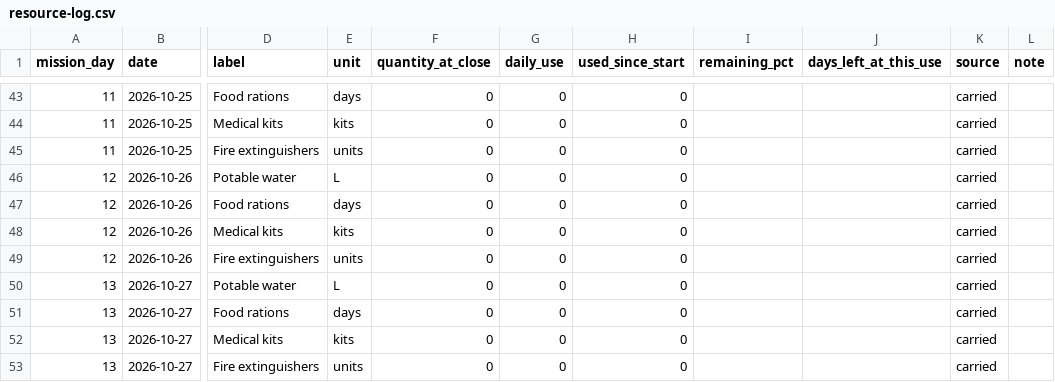
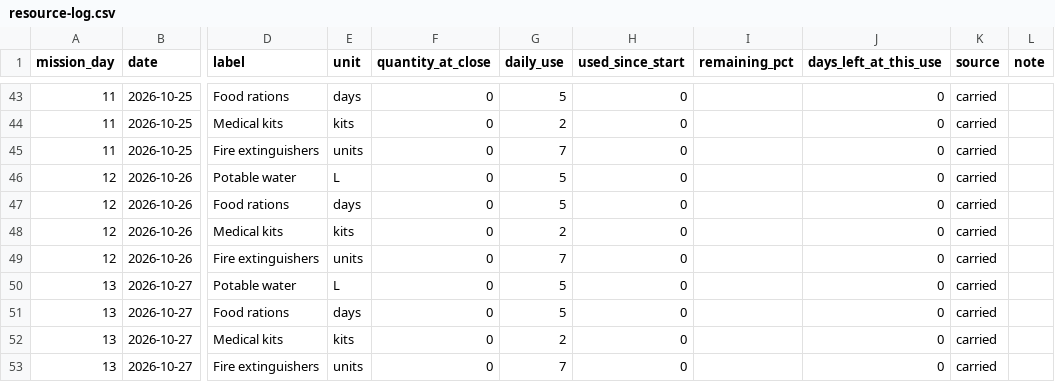
Before and after one commit to Yaffa16/MarsHabitat, a CSV file: content/resource-log.csv, drawn as a sheet; only a part is shown, gaps mark what is left out; the diff covers the shown part only; the diff names each change by its address in the sheet, - before the commit and + after, or states it on an @@ line.

```diff
--- a/content/resource-log.csv
+++ b/content/resource-log.csv
-G43 (daily_use): 0
+G43 (daily_use): 5
-J43:J53 (days_left_at_this_use): (empty)
+J43:J53 (days_left_at_this_use): 0
-G44 (daily_use): 0
+G44 (daily_use): 2
-G45 (daily_use): 0
+G45 (daily_use): 7
-G46:G47 (daily_use): 0
+G46:G47 (daily_use): 5
-G48 (daily_use): 0
+G48 (daily_use): 2
-G49 (daily_use): 0
+G49 (daily_use): 7
-G50:G51 (daily_use): 0
+G50:G51 (daily_use): 5
-G52 (daily_use): 0
+G52 (daily_use): 2
-G53 (daily_use): 0
+G53 (daily_use): 7
```
Also changed, not shown: 100 edited cells elsewhere in this file, 19 other files.
